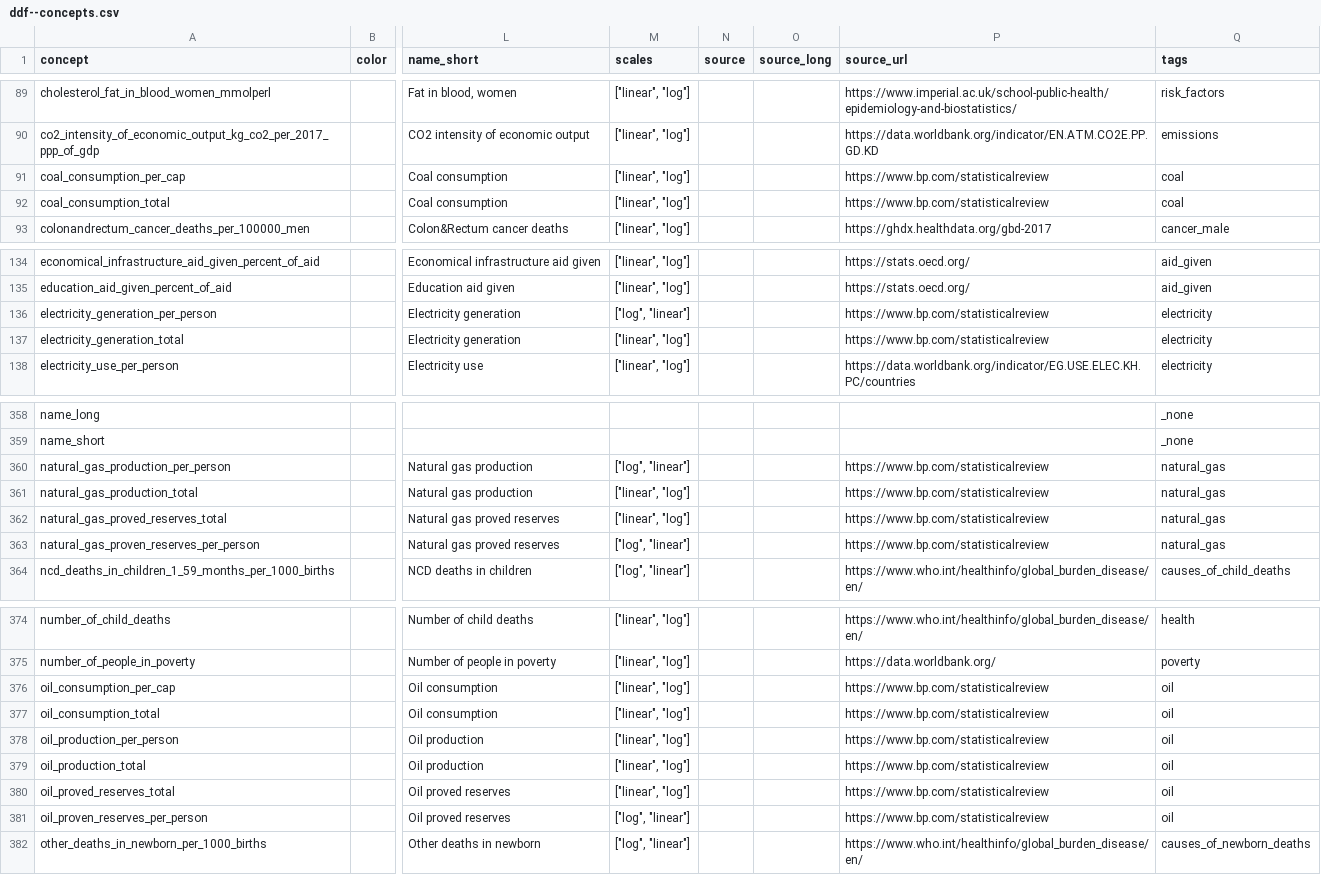
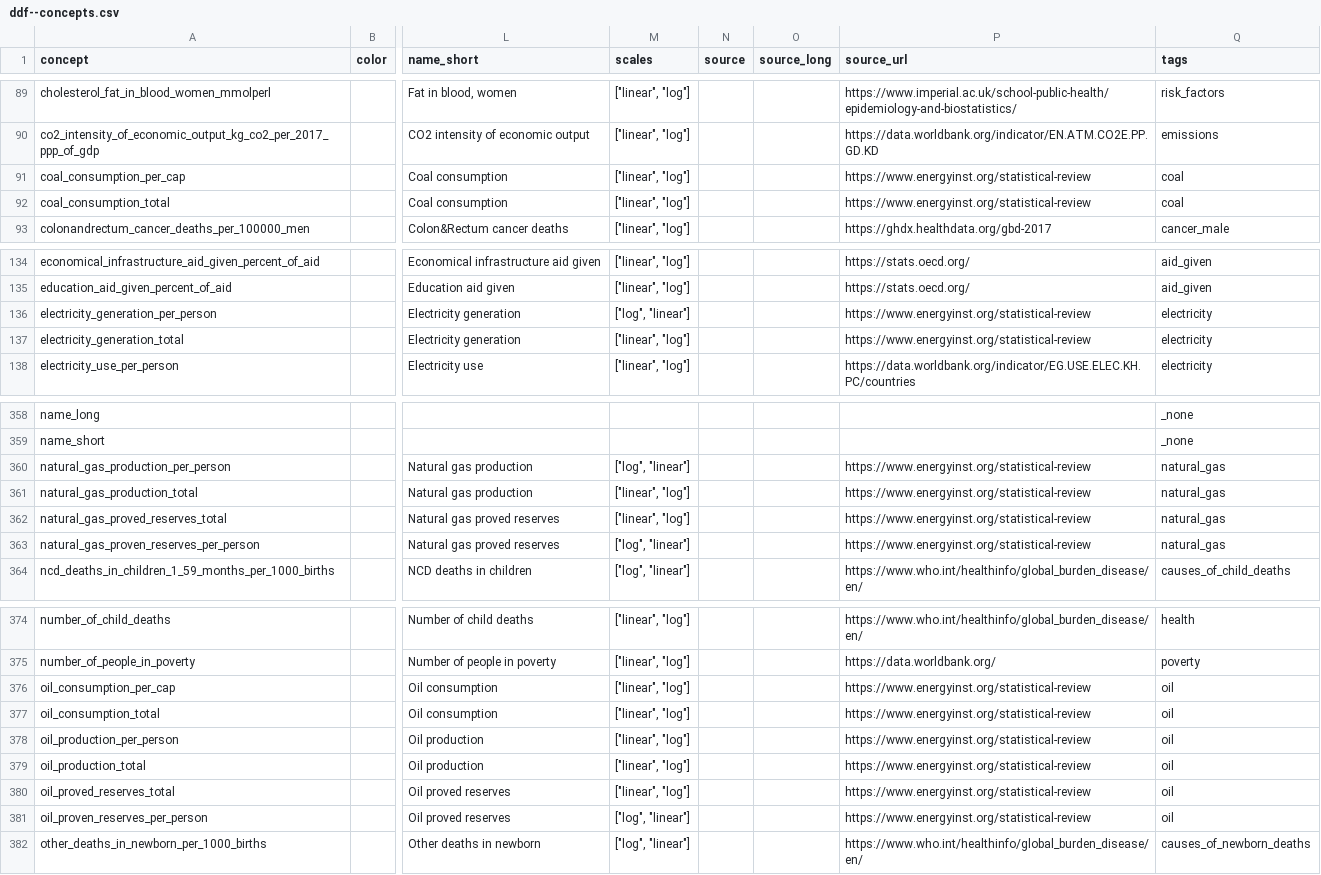
Before and after one commit to RavenView-ai/ddf--gapminder--systema_globalis, a CSV file: ddf--concepts.csv, drawn as a sheet; only a part is shown, gaps mark what is left out; the diff names each change by its address in the sheet, - before the commit and + after, or states it on an @@ line.

```diff
--- a/ddf--concepts.csv
+++ b/ddf--concepts.csv
-P91:P92 (source_url): https://www.bp.com/statisticalreview
+P91:P92 (source_url): https://www.energyinst.org/statistical-review
-P136:P137 (source_url): https://www.bp.com/statisticalreview
+P136:P137 (source_url): https://www.energyinst.org/statistical-review
-P360:P363 (source_url): https://www.bp.com/statisticalreview
+P360:P363 (source_url): https://www.energyinst.org/statistical-review
-P376:P381 (source_url): https://www.bp.com/statisticalreview
+P376:P381 (source_url): https://www.energyinst.org/statistical-review
```
Also changed, not shown: countries-etc-datapoints/ddf--datapoints--females_aged_65plus_unemployment_rate_percent--by--geo--time.csv, countries-etc-datapoints/ddf--datapoints--hourly_labour_cost_constant_2017_usd--by--geo--time.csv, 56 other files.
